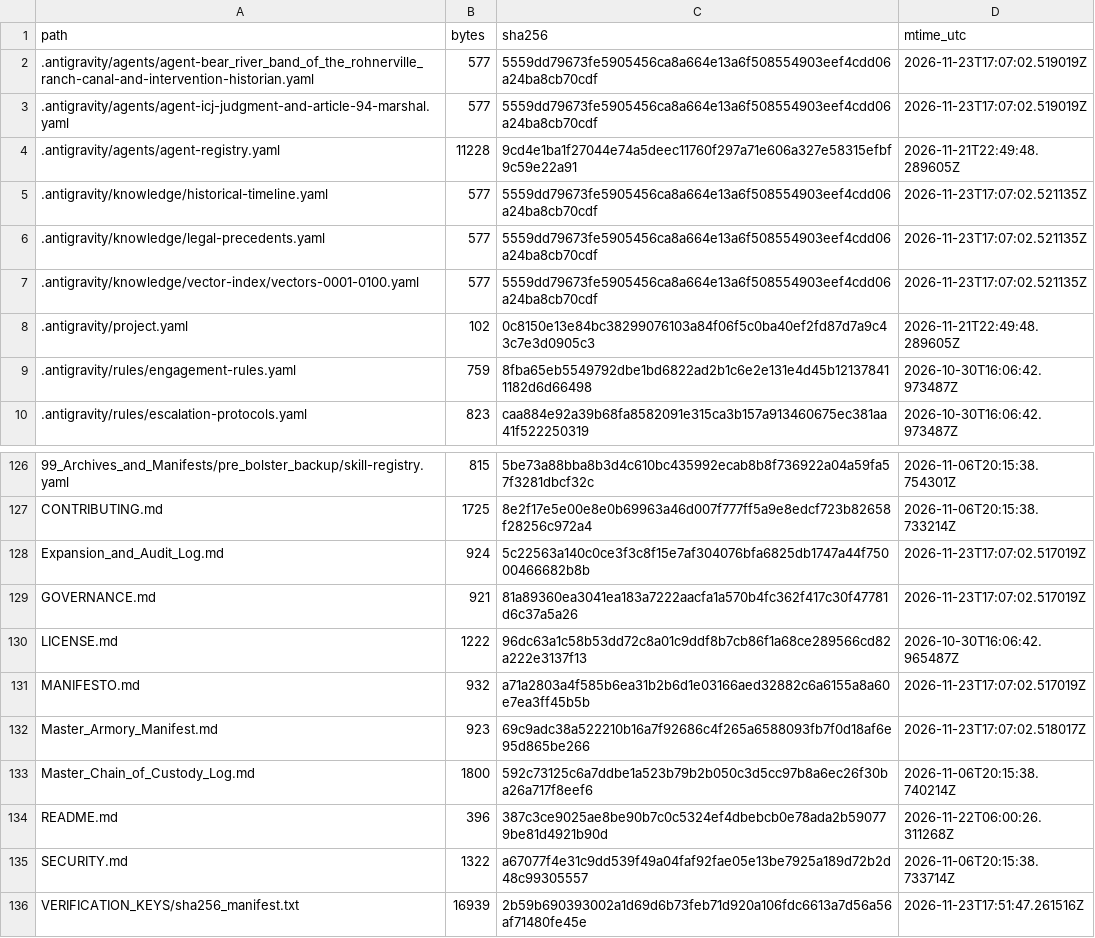
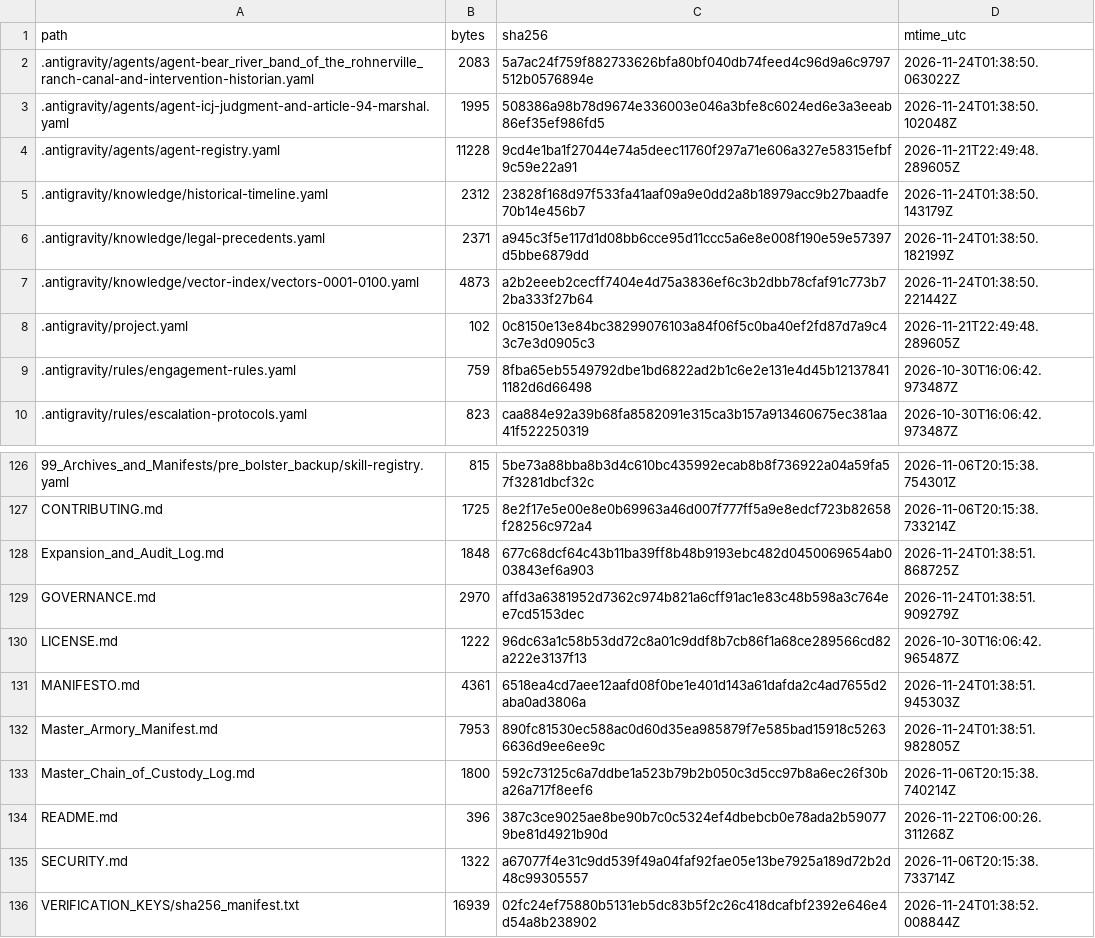
Before and after one commit to GlobalRestitutionAlliance/turtle-island-us-ca-bear-river-band-of-the-rohnerville-ranch-master-litigation, a CSV file: 99_Archives_and_Manifests/MANIFEST_SHA256.csv, drawn as a sheet; only a part is shown, gaps mark what is left out; the diff covers the shown part only.

```diff
--- a/99_Archives_and_Manifests/MANIFEST_SHA256.csv
+++ b/99_Archives_and_Manifests/MANIFEST_SHA256.csv
@@ -1,8 +1,8 @@
 path,bytes,sha256,mtime_utc
-.antigravity/agents/agent-bear_river_band_of_the_rohnerville_ranch-canal-and-intervention-historian.yaml,577,5559dd79673fe5905456ca8a664e13a6f508554903eef4cdd06a24ba8cb70cdf,2026-11-23T17:07:02.519019Z
-.antigravity/agents/agent-icj-judgment-and-article-94-marshal.yaml,577,5559dd79673fe5905456ca8a664e13a6f508554903eef4cdd06a24ba8cb70cdf,2026-11-23T17:07:02.519019Z
+.antigravity/agents/agent-bear_river_band_of_the_rohnerville_ranch-canal-and-intervention-historian.yaml,2083,5a7ac24f759f882733626bfa80bf040db74feed4c96d9a6c9797512b0576894e,2026-11-24T01:38:50.063022Z
+.antigravity/agents/agent-icj-judgment-and-article-94-marshal.yaml,1995,508386a98b78d9674e336003e046a3bfe8c6024ed6e3a3eeab86ef35ef986fd5,2026-11-24T01:38:50.102048Z
 .antigravity/agents/agent-registry.yaml,11228,9cd4e1ba1f27044e74a5deec11760f297a71e606a327e58315efbf9c59e22a91,2026-11-21T22:49:48.289605Z
-.antigravity/knowledge/historical-timeline.yaml,577,5559dd79673fe5905456ca8a664e13a6f508554903eef4cdd06a24ba8cb70cdf,2026-11-23T17:07:02.521135Z
-.antigravity/knowledge/legal-precedents.yaml,577,5559dd79673fe5905456ca8a664e13a6f508554903eef4cdd06a24ba8cb70cdf,2026-11-23T17:07:02.521135Z
-.antigravity/knowledge/vector-index/vectors-0001-0100.yaml,577,5559dd79673fe5905456ca8a664e13a6f508554903eef4cdd06a24ba8cb70cdf,2026-11-23T17:07:02.521135Z
+.antigravity/knowledge/historical-timeline.yaml,2312,23828f168d97f533fa41aaf09a9e0dd2a8b18979acc9b27baadfe70b14e456b7,2026-11-24T01:38:50.143179Z
+.antigravity/knowledge/legal-precedents.yaml,2371,a945c3f5e117d1d08bb6cce95d11ccc5a6e8e008f190e59e57397d5bbe6879dd,2026-11-24T01:38:50.182199Z
+.antigravity/knowledge/vector-index/vectors-0001-0100.yaml,4873,a2b2eeeb2cecff7404e4d75a3836ef6c3b2dbb78cfaf91c773b72ba333f27b64,2026-11-24T01:38:50.221442Z
 .antigravity/project.yaml,102,0c8150e13e84bc38299076103a84f06f5c0ba40ef2fd87d7a9c43c7e3d0905c3,2026-11-21T22:49:48.289605Z
@@ -127,7 +127,7 @@ path,bytes,sha256,mtime_utc
 CONTRIBUTING.md,1725,8e2f17e5e00e8e0b69963a46d007f777ff5a9e8edcf723b82658f28256c972a4,2026-11-06T20:15:38.733214Z
-Expansion_and_Audit_Log.md,924,5c22563a140c0ce3f3c8f15e7af304076bfa6825db1747a44f75000466682b8b,2026-11-23T17:07:02.517019Z
-GOVERNANCE.md,921,81a89360ea3041ea183a7222aacfa1a570b4fc362f417c30f47781d6c37a5a26,2026-11-23T17:07:02.517019Z
+Expansion_and_Audit_Log.md,1848,677c68dcf64c43b11ba39ff8b48b9193ebc482d0450069654ab003843ef6a903,2026-11-24T01:38:51.868725Z
+GOVERNANCE.md,2970,affd3a6381952d7362c974b821a6cff91ac1e83c48b598a3c764ee7cd5153dec,2026-11-24T01:38:51.909279Z
 LICENSE.md,1222,96dc63a1c58b53dd72c8a01c9ddf8b7cb86f1a68ce289566cd82a222e3137f13,2026-10-30T16:06:42.965487Z
-MANIFESTO.md,932,a71a2803a4f585b6ea31b2b6d1e03166aed32882c6a6155a8a60e7ea3ff45b5b,2026-11-23T17:07:02.517019Z
-Master_Armory_Manifest.md,923,69c9adc38a522210b16a7f92686c4f265a6588093fb7f0d18af6e95d865be266,2026-11-23T17:07:02.518017Z
+MANIFESTO.md,4361,6518ea4cd7aee12aafd08f0be1e401d143a61dafda2c4ad7655d2aba0ad3806a,2026-11-24T01:38:51.945303Z
+Master_Armory_Manifest.md,7953,890fc81530ec588ac0d60d35ea985879f7e585bad15918c52636636d9ee6ee9c,2026-11-24T01:38:51.982805Z
 Master_Chain_of_Custody_Log.md,1800,592c73125c6a7ddbe1a523b79b2b050c3d5cc97b8a6ec26f30ba26a717f8eef6,2026-11-06T20:15:38.740214Z
@@ -135,2 +135,2 @@ README.md,396,387c3ce9025ae8be90b7c0c5324ef4dbebcb0e78ada2b590779be81d4921b90d,2
 SECURITY.md,1322,a67077f4e31c9dd539f49a04faf92fae05e13be7925a189d72b2d48c99305557,2026-11-06T20:15:38.733714Z
-VERIFICATION_KEYS/sha256_manifest.txt,16939,2b59b690393002a1d69d6b73feb71d920a106fdc6613a7d56a56af71480fe45e,2026-11-23T17:51:47.261516Z
+VERIFICATION_KEYS/sha256_manifest.txt,16939,02fc24ef75880b5131eb5dc83b5f2c26c418dcafbf2392e646e4d54a8b238902,2026-11-24T01:38:52.008844Z
```
Also changed, not shown: 81 edited cells elsewhere in this file, 37 other files.
